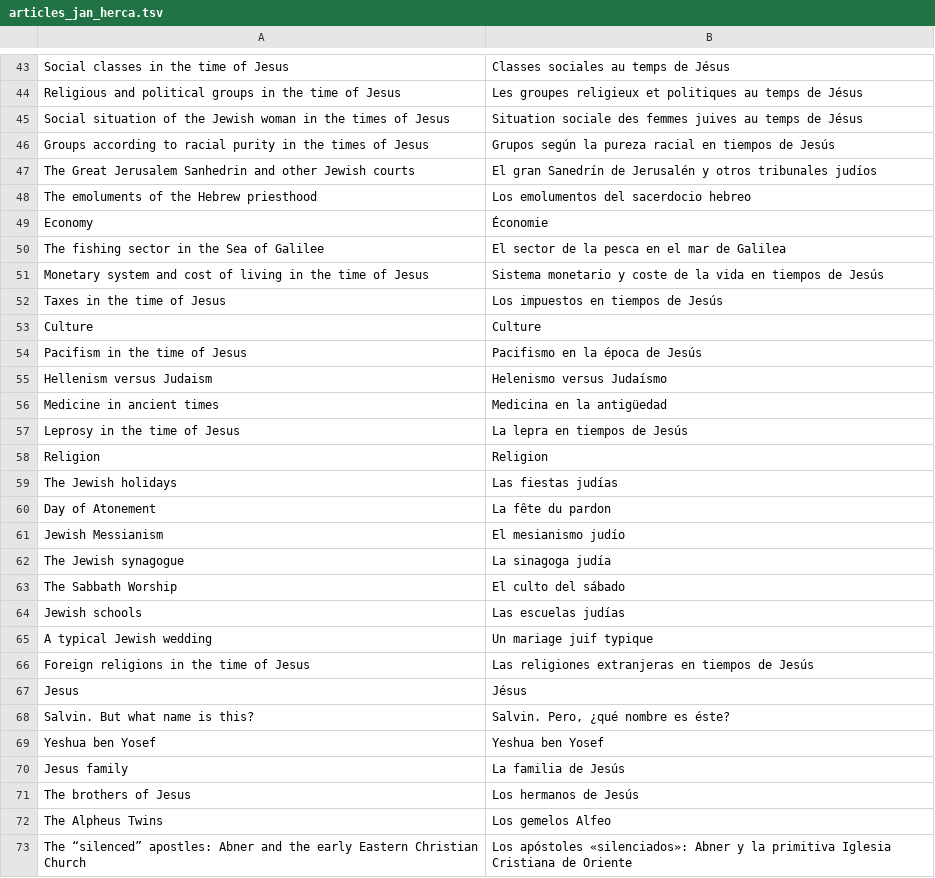
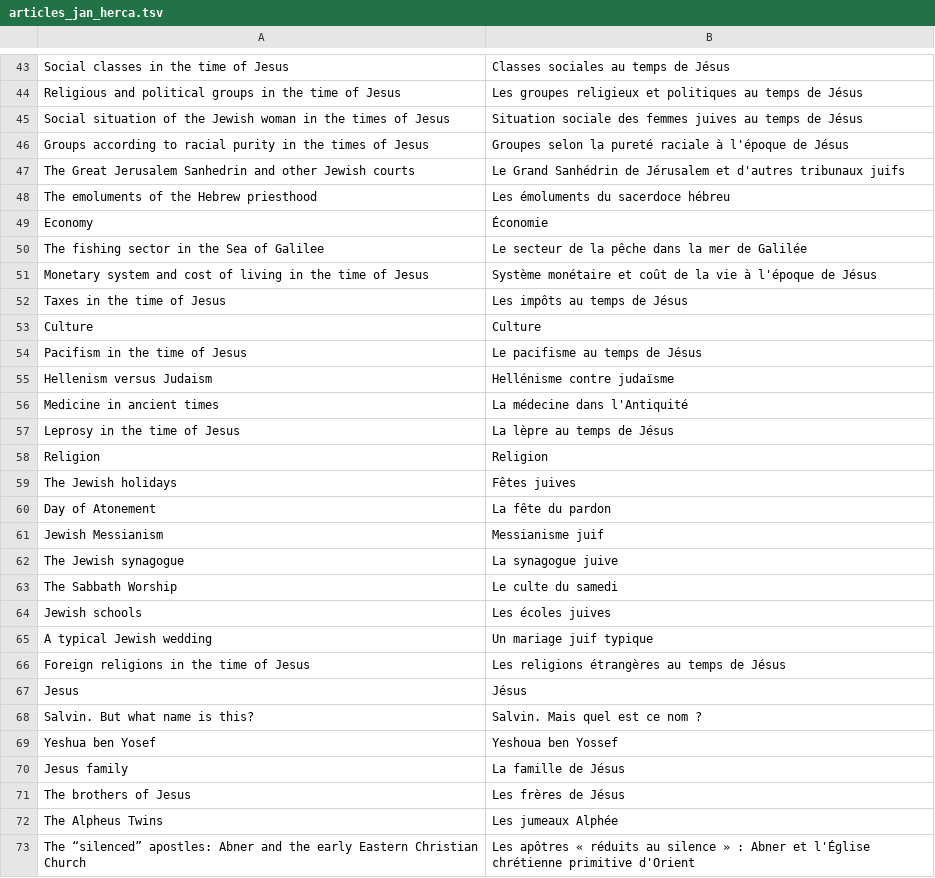
Before and after one commit to JanHerca/urantiapedia, a TSV file: input/txt/articles-fr/articles_jan_herca.tsv, drawn as a sheet; only a part is shown, gaps mark what is left out; the diff covers the shown part only; the diff names each change by its address in the sheet, - before the commit and + after, or states it on an @@ line.

```diff
--- a/input/txt/articles-fr/articles_jan_herca.tsv
+++ b/input/txt/articles-fr/articles_jan_herca.tsv
-B46: Grupos según la pureza racial en tiempos de Jesús
+B46: Groupes selon la pureté raciale à l'époque de Jésus
-B47: El gran Sanedrín de Jerusalén y otros tribunales judíos
+B47: Le Grand Sanhédrin de Jérusalem et d'autres tribunaux juifs
-B48: Los emolumentos del sacerdocio hebreo
+B48: Les émoluments du sacerdoce hébreu
-B50: El sector de la pesca en el mar de Galilea
+B50: Le secteur de la pêche dans la mer de Galilée
-B51: Sistema monetario y coste de la vida en tiempos de Jesús
+B51: Système monétaire et coût de la vie à l'époque de Jésus
-B52: Los impuestos en tiempos de Jesús
+B52: Les impôts au temps de Jésus
-B54: Pacifismo en la época de Jesús
+B54: Le pacifisme au temps de Jésus
-B55: Helenismo versus Judaísmo
+B55: Hellénisme contre judaïsme
-B56: Medicina en la antigüedad
+B56: La médecine dans l'Antiquité
-B57: La lepra en tiempos de Jesús
+B57: La lèpre au temps de Jésus
-B59: Las fiestas judías
+B59: Fêtes juives
-B61: El mesianismo judío
+B61: Messianisme juif
-B62: La sinagoga judía
+B62: La synagogue juive
-B63: El culto del sábado
+B63: Le culte du samedi
-B64: Las escuelas judías
+B64: Les écoles juives
-B66: Las religiones extranjeras en tiempos de Jesús
+B66: Les religions étrangères au temps de Jésus
-B68: Salvin. Pero, ¿qué nombre es éste?
+B68: Salvin. Mais quel est ce nom ?
-B69: Yeshua ben Yosef
+B69: Yeshoua ben Yossef
-B70: La familia de Jesús
+B70: La famille de Jésus
-B71: Los hermanos de Jesús
+B71: Les frères de Jésus
-B72: Los gemelos Alfeo
+B72: Les jumeaux Alphée
-B73: Los apóstoles «silenciados»: Abner y la primitiva Iglesia Cristiana de Oriente
+B73: Les apôtres « réduits au silence » : Abner et l'Église chrétienne primitive d'Orient
```
Also changed, not shown: 1 added row and 19 edited cells elsewhere in this file, input/txt/articles-en/articles_jan_herca.tsv, input/txt/articles-en/articles_spain.tsv, 15 other files.
